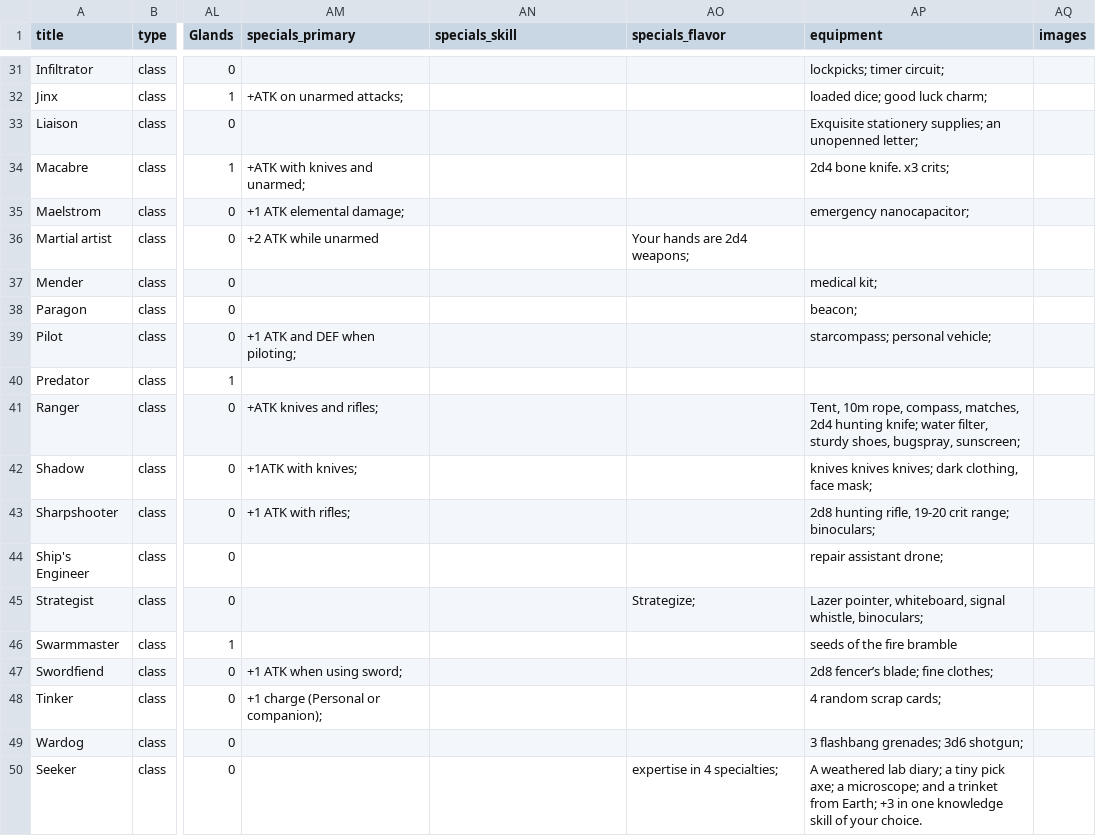
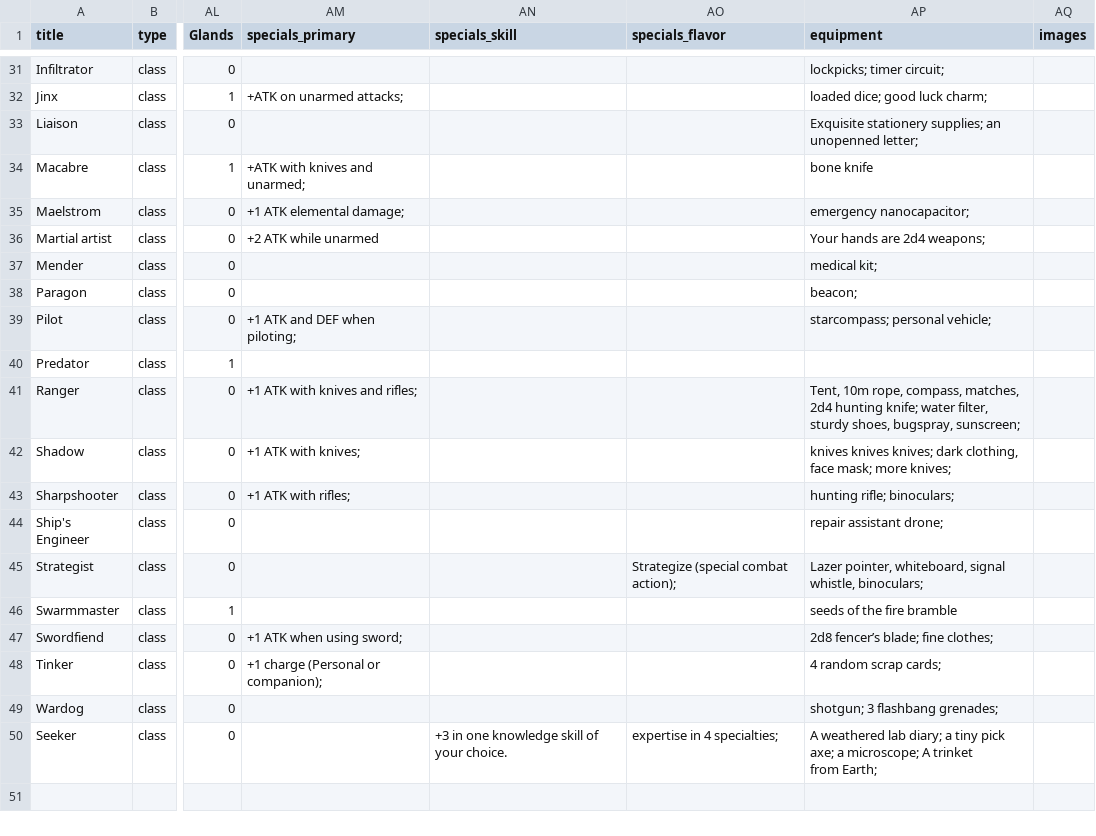
Before and after one commit to bzm3r/npch, a CSV file: src/lib/npch_data.csv, drawn as a sheet; only a part is shown, gaps mark what is left out; ↵ is a line break in a cell; the diff covers the shown part only; the diff names each change by its address in the sheet, - before the commit and + after, or states it on an @@ line.

```diff
--- a/src/lib/npch_data.csv
+++ b/src/lib/npch_data.csv
-AP34 (equipment): 2d4 bone knife. x3 crits;
+AP34 (equipment): bone knife
-AO36 (specials_flavor): Your hands are 2d4 weapons;
+AO36 (specials_flavor): (empty)
-AP36 (equipment): (empty)
+AP36 (equipment): Your hands are 2d4 weapons;
-AM41 (specials_primary): +ATK knives and rifles;
+AM41 (specials_primary): +1 ATK with knives and rifles;
-AM42 (specials_primary): +1ATK with knives;
+AM42 (specials_primary): +1 ATK with knives;
-AP42 (equipment): …face mask;
+AP42 (equipment): …face mask; more knives;
-AP43 (equipment): 2d8 hunting rifle, 19-20 crit range; binoculars;
+AP43 (equipment): hunting rifle; binoculars;
-AO45 (specials_flavor): Strategize;
+AO45 (specials_flavor): Strategize (special combat action);
-AP49 (equipment): 3 flashbang grenades; 3d6 shotgun;
+AP49 (equipment): shotgun; 3 flashbang grenades;
-AN50 (specials_skill): (empty)
+AN50 (specials_skill): +3 in one knowledge skill of your choice.
-AP50 (equipment): …a microscope; and a trinket ↵ from Earth; +3 in one knowledge skill of your choice.
+AP50 (equipment): …a microscope; A trinket ↵ from Earth;
```
Also changed, not shown: 16 edited cells elsewhere in this file.
